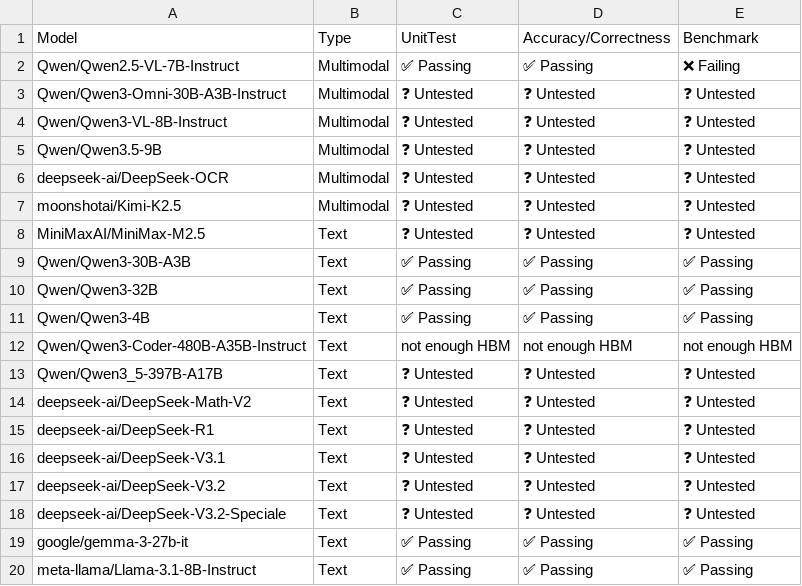
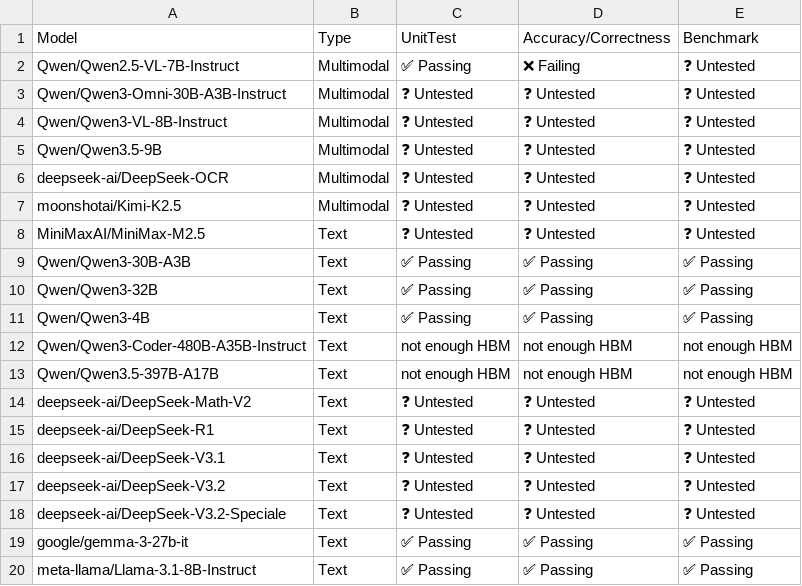
Before and after one commit to inkitori/claude-deepseek-v4, a CSV file: support_matrices/nightly/v6e/vllm/model_support_matrix.csv, drawn as a sheet; only a part is shown.

Commit message:
[skip ci] Update nightly support matrices for vllm (v6e/v7x)
Signed-off-by: Buildkite Bot <buildkite-bot@users.noreply.github.com>

```diff
--- a/support_matrices/nightly/v6e/vllm/model_support_matrix.csv
+++ b/support_matrices/nightly/v6e/vllm/model_support_matrix.csv
@@ -1,3 +1,3 @@
 Model,Type,UnitTest,Accuracy/Correctness,Benchmark
-"Qwen/Qwen2.5-VL-7B-Instruct",Multimodal,✅ Passing,✅ Passing,❌ Failing
+"Qwen/Qwen2.5-VL-7B-Instruct",Multimodal,✅ Passing,❌ Failing,❓ Untested
 "Qwen/Qwen3-Omni-30B-A3B-Instruct",Multimodal,❓ Untested,❓ Untested,❓ Untested
@@ -12,3 +12,3 @@ Model,Type,UnitTest,Accuracy/Correctness,Benchmark
 "Qwen/Qwen3-Coder-480B-A35B-Instruct",Text,not enough HBM,not enough HBM,not enough HBM
-"Qwen/Qwen3_5-397B-A17B",Text,❓ Untested,❓ Untested,❓ Untested
+"Qwen/Qwen3.5-397B-A17B",Text,not enough HBM,not enough HBM,not enough HBM
 "deepseek-ai/DeepSeek-Math-V2",Text,❓ Untested,❓ Untested,❓ Untested
```
Also changed, not shown: support_matrices/nightly/v6e/vllm/feature_support_matrix.csv, support_matrices/nightly/v6e/vllm/parallelism_support_matrix.csv, 2 other files.
